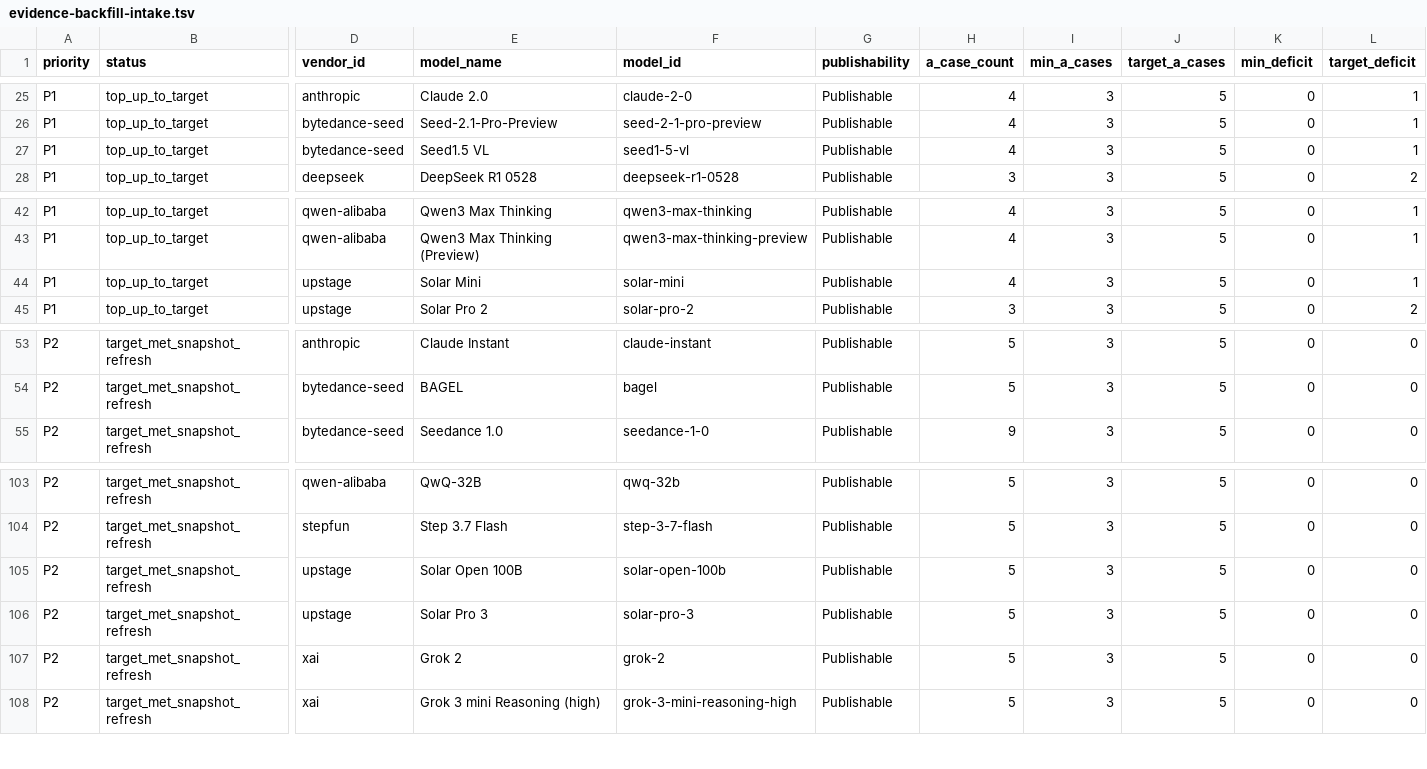
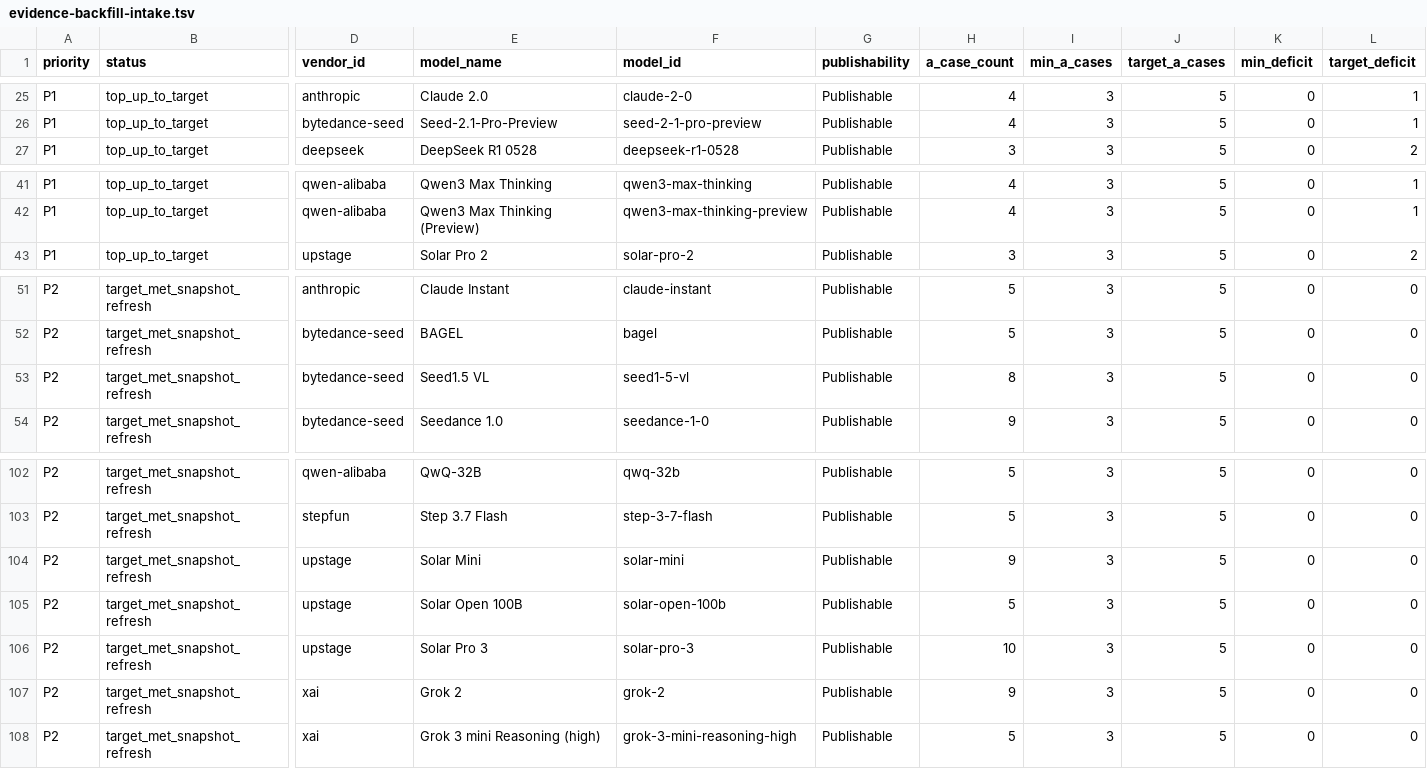
Before and after one commit to AL549984/model, a TSV file: work/evidence-backfill-intake.tsv, drawn as a sheet; only a part is shown, gaps mark what is left out; removed rows and columns are numbered as before the commit, all else as after; rows hold the shown columns only; the diff names each change by its address in the sheet, - before the commit and + after, or states it on an @@ line.

Commit message:
chore: sync Model Atlas case data

```diff
--- a/work/evidence-backfill-intake.tsv
+++ b/work/evidence-backfill-intake.tsv
-row 27: P1 | top_up_to_target | bytedance-seed | Seed1.5 VL | seed1-5-vl | Publishable | 4 | 3 | 5 | 0 | 1
-row 44: P1 | top_up_to_target | upstage | Solar Mini | solar-mini | Publishable | 4 | 3 | 5 | 0 | 1
+row 53: P2 | target_met_snapshot_refresh | bytedance-seed | Seed1.5 VL | seed1-5-vl | Publishable | 8 | 3 | 5 | 0 | 0
+row 104: P2 | target_met_snapshot_refresh | upstage | Solar Mini | solar-mini | Publishable | 9 | 3 | 5 | 0 | 0
-H106 (a_case_count): 5
+H106 (a_case_count): 10
-H107 (a_case_count): 5
+H107 (a_case_count): 9
```
Also changed, not shown: 6 other files.
